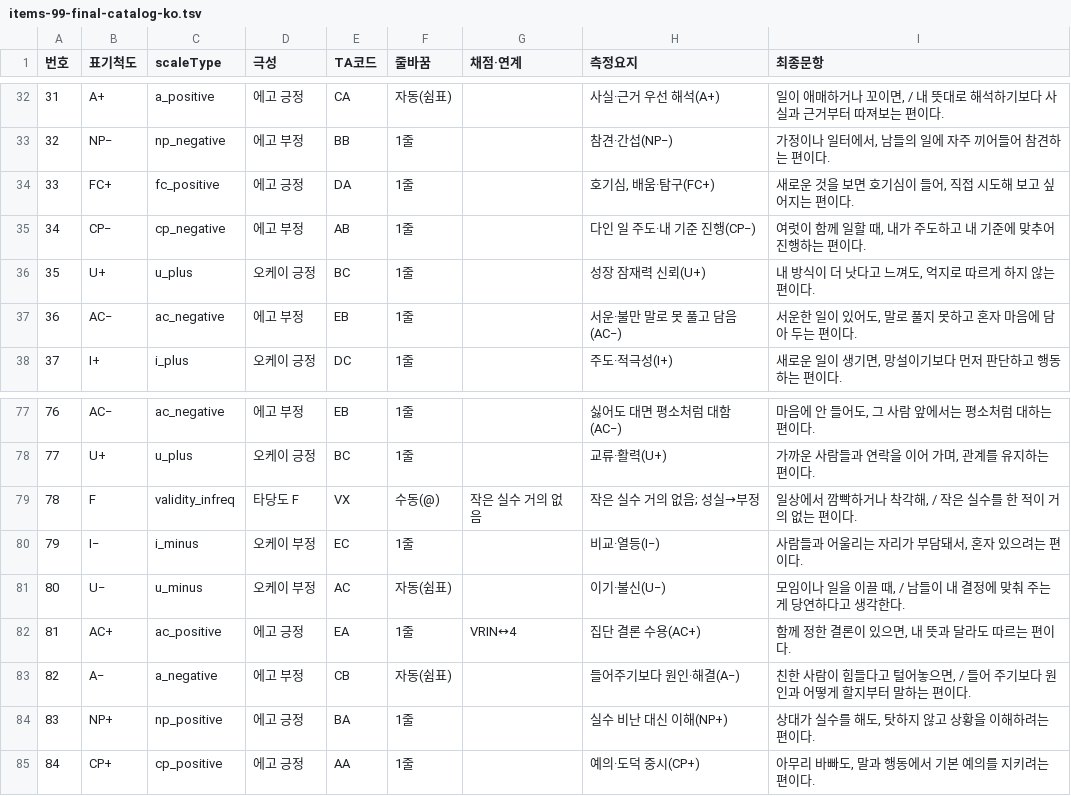
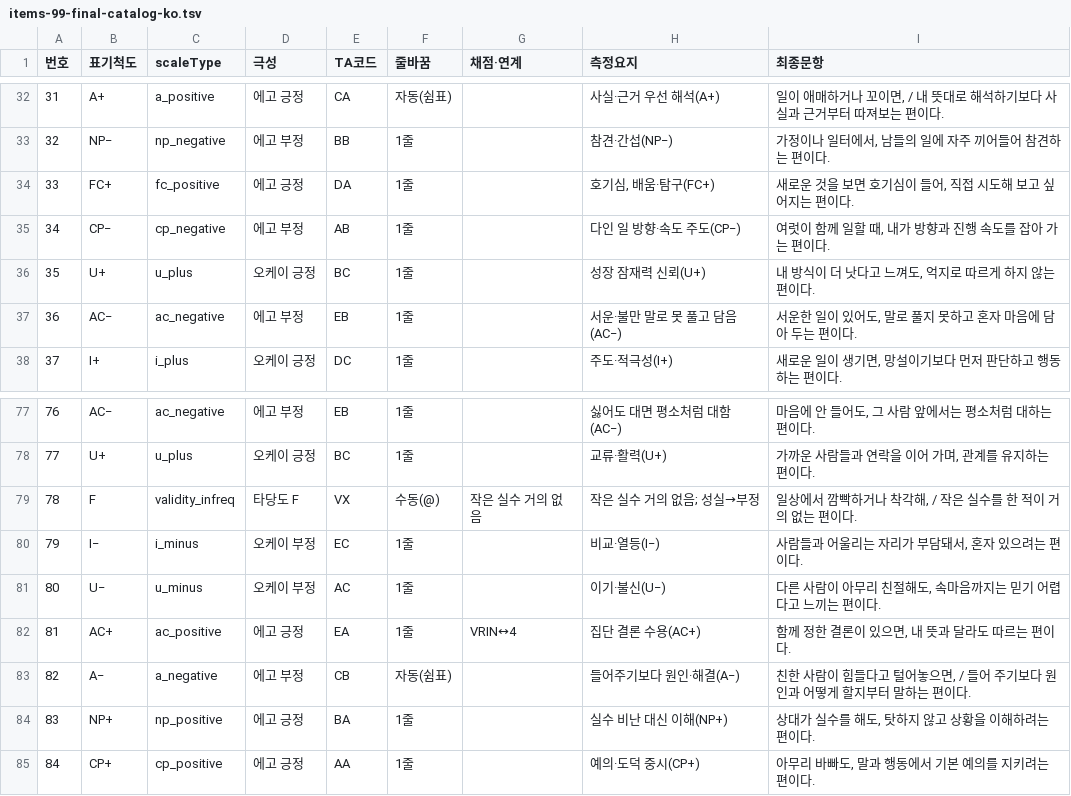
Before and after one commit to jomigata/wiz-coco, a TSV file: docs/internal-materials/ego-ok/items-99-final-catalog-ko.tsv, drawn as a sheet; only a part is shown, gaps mark what is left out.

```diff
--- a/docs/internal-materials/ego-ok/items-99-final-catalog-ko.tsv
+++ b/docs/internal-materials/ego-ok/items-99-final-catalog-ko.tsv
@@ -34,3 +34,3 @@
 33	FC+	fc_positive	에고 긍정	DA	1줄		호기심, 배움·탐구(FC+)	새로운 것을 보면 호기심이 들어, 직접 시도해 보고 싶어지는 편이다.
-34	CP−	cp_negative	에고 부정	AB	1줄		다인 일 주도·내 기준 진행(CP−)	여럿이 함께 일할 때, 내가 주도하고 내 기준에 맞추어 진행하는 편이다.
+34	CP−	cp_negative	에고 부정	AB	1줄		다인 일 방향·속도 주도(CP−)	여럿이 함께 일할 때, 내가 방향과 진행 속도를 잡아 가는 편이다.
 35	U+	u_plus	오케이 긍정	BC	1줄		성장 잠재력 신뢰(U+)	내 방식이 더 낫다고 느껴도, 억지로 따르게 하지 않는 편이다.
@@ -80,3 +80,3 @@
 79	I−	i_minus	오케이 부정	EC	1줄		비교·열등(I−)	사람들과 어울리는 자리가 부담돼서, 혼자 있으려는 편이다.
-80	U−	u_minus	오케이 부정	AC	자동(쉼표)		이기·불신(U−)	모임이나 일을 이끌 때, / 남들이 내 결정에 맞춰 주는 게 당연하다고 생각한다.
+80	U−	u_minus	오케이 부정	AC	1줄		이기·불신(U−)	다른 사람이 아무리 친절해도, 속마음까지는 믿기 어렵다고 느끼는 편이다.
 81	AC+	ac_positive	에고 긍정	EA	1줄	VRIN↔4	집단 결론 수용(AC+)	함께 정한 결론이 있으면, 내 뜻과 달라도 따르는 편이다.
```
Also changed, not shown: docs/internal-materials/ego-ok/items-99-source.tsv, 3 other files.
